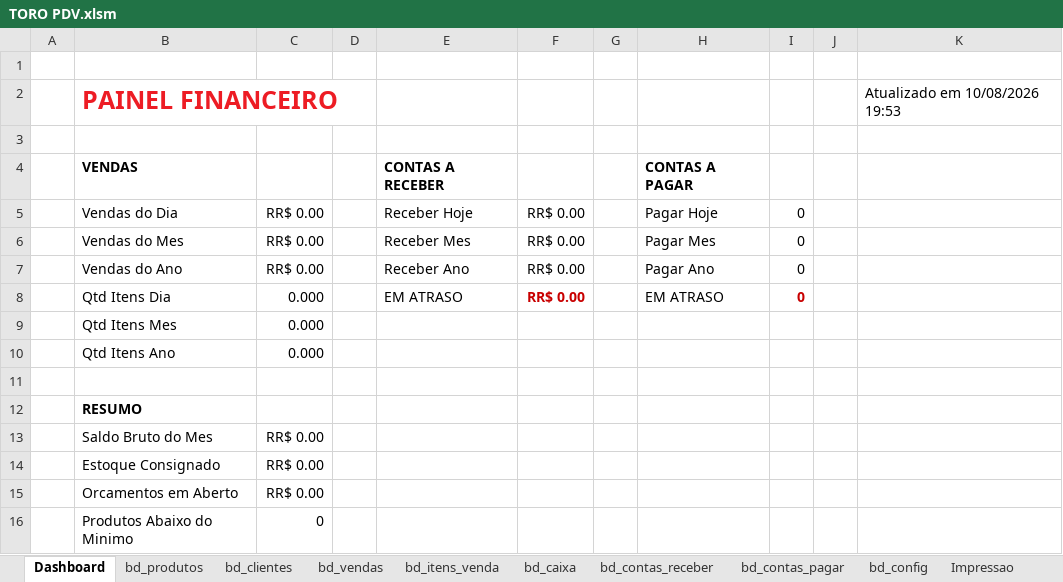
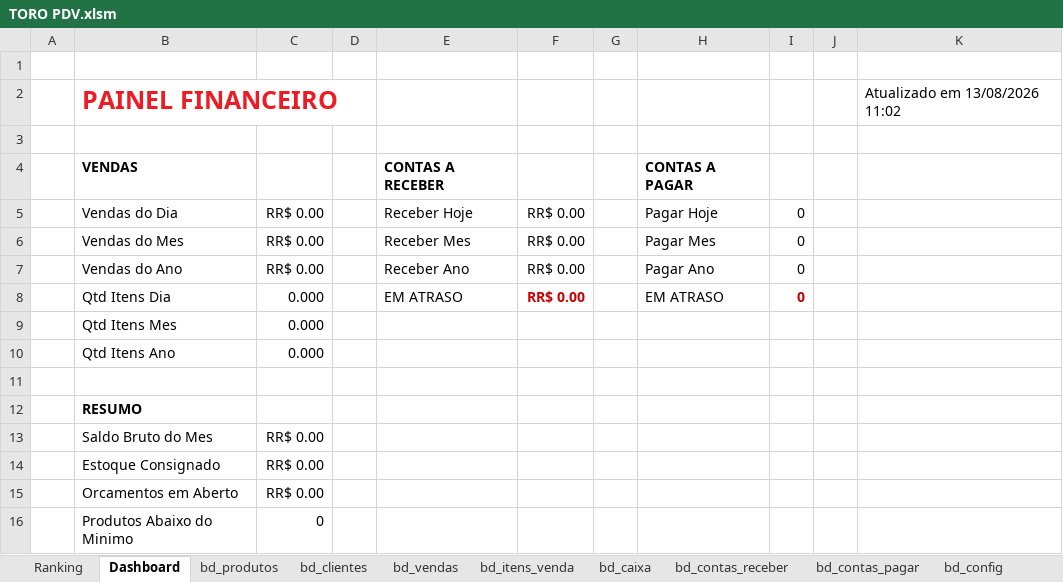
Before and after one commit to financeiroriograndecarnes-tech/lorena, an Excel workbook: TORO PDV.xlsm, sheet Dashboard, drawn as a sheet; values as stored, in another font and other column widths than the file's, no borders; the diff names each change by its address in the sheet, - before the commit and + after, or states it on an @@ line.

```diff
--- a/TORO PDV.xlsm (sheet Dashboard)
+++ b/TORO PDV.xlsm (sheet Dashboard)
+sheet tab: Ranking
-K2: Atualizado em 10/08/2026 19:53
+K2: Atualizado em 13/08/2026 11:02
```
Also changed, not shown: sheet bd_clientes, sheet bd_caixa, sheet Impressao, sheet bd_vendas, sheet bd_produtos, sheet bd_itens_venda, 15 other files.
